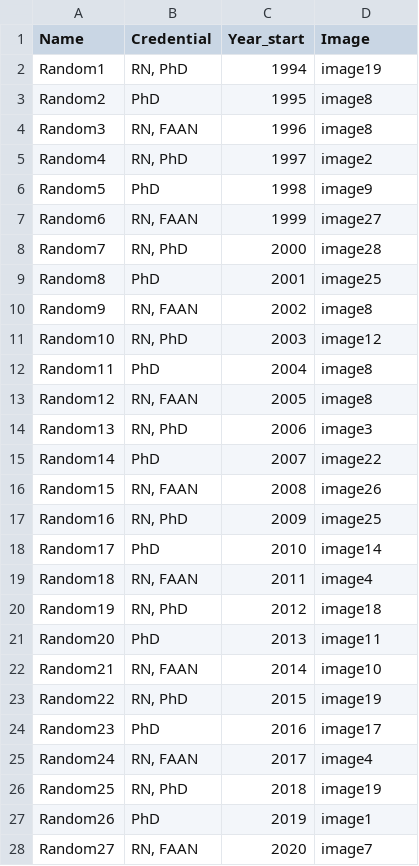
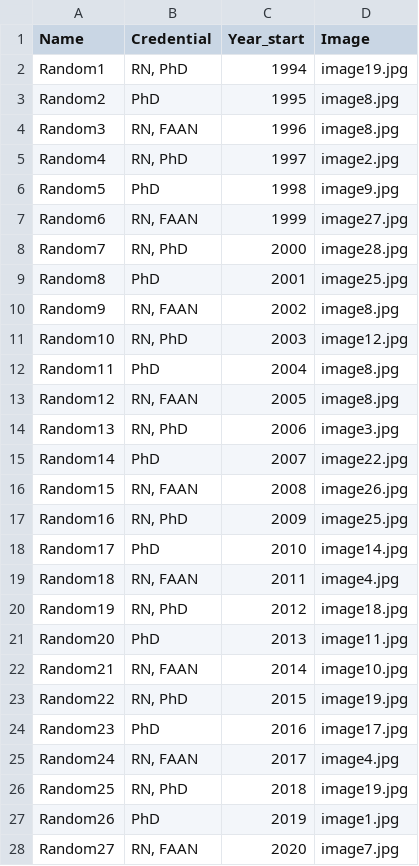
Before and after one commit to m00cho/ISONG-past-presidents, a CSV file: presidents.csv, drawn as a sheet; only a part is shown; the diff covers the shown part only.

Commit message:
Change image extensions to .jpg in presidents.csv
Updated image file extensions from .png to .jpg for all entries.

```diff
--- a/presidents.csv
+++ b/presidents.csv
@@ -1,28 +1,28 @@
 Name,Credential,Year_start,Image
-Random1,"RN, PhD",1994,image19
-Random2,PhD,1995,image8
-Random3,"RN, FAAN",1996,image8
-Random4,"RN, PhD",1997,image2
-Random5,PhD,1998,image9
-Random6,"RN, FAAN",1999,image27
-Random7,"RN, PhD",2000,image28
-Random8,PhD,2001,image25
-Random9,"RN, FAAN",2002,image8
-Random10,"RN, PhD",2003,image12
-Random11,PhD,2004,image8
-Random12,"RN, FAAN",2005,image8
-Random13,"RN, PhD",2006,image3
-Random14,PhD,2007,image22
-Random15,"RN, FAAN",2008,image26
-Random16,"RN, PhD",2009,image25
-Random17,PhD,2010,image14
-Random18,"RN, FAAN",2011,image4
-Random19,"RN, PhD",2012,image18
-Random20,PhD,2013,image11
-Random21,"RN, FAAN",2014,image10
-Random22,"RN, PhD",2015,image19
-Random23,PhD,2016,image17
-Random24,"RN, FAAN",2017,image4
-Random25,"RN, PhD",2018,image19
-Random26,PhD,2019,image1
-Random27,"RN, FAAN",2020,image7
+Random1,"RN, PhD",1994,image19.jpg
+Random2,PhD,1995,image8.jpg
+Random3,"RN, FAAN",1996,image8.jpg
+Random4,"RN, PhD",1997,image2.jpg
+Random5,PhD,1998,image9.jpg
+Random6,"RN, FAAN",1999,image27.jpg
+Random7,"RN, PhD",2000,image28.jpg
+Random8,PhD,2001,image25.jpg
+Random9,"RN, FAAN",2002,image8.jpg
+Random10,"RN, PhD",2003,image12.jpg
+Random11,PhD,2004,image8.jpg
+Random12,"RN, FAAN",2005,image8.jpg
+Random13,"RN, PhD",2006,image3.jpg
+Random14,PhD,2007,image22.jpg
+Random15,"RN, FAAN",2008,image26.jpg
+Random16,"RN, PhD",2009,image25.jpg
+Random17,PhD,2010,image14.jpg
+Random18,"RN, FAAN",2011,image4.jpg
+Random19,"RN, PhD",2012,image18.jpg
+Random20,PhD,2013,image11.jpg
+Random21,"RN, FAAN",2014,image10.jpg
+Random22,"RN, PhD",2015,image19.jpg
+Random23,PhD,2016,image17.jpg
+Random24,"RN, FAAN",2017,image4.jpg
+Random25,"RN, PhD",2018,image19.jpg
+Random26,PhD,2019,image1.jpg
+Random27,"RN, FAAN",2020,image7.jpg
```
Also changed, not shown: 8 edited cells elsewhere in this file.
